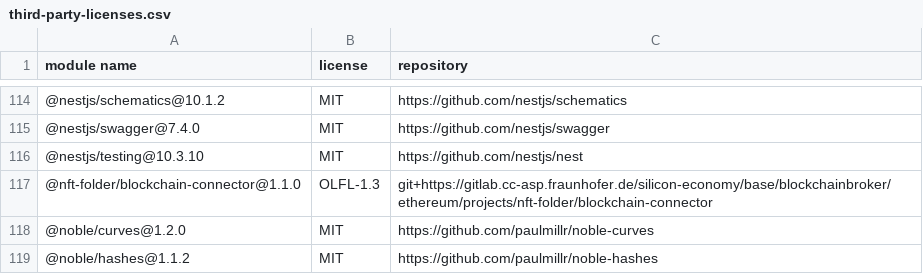
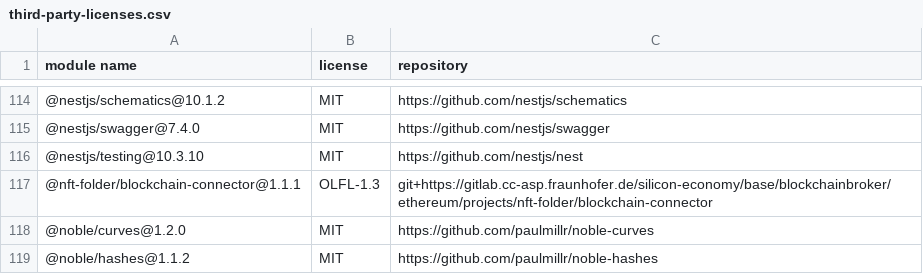
Before and after one commit to fraunhofer-iml/nft-folder-blockchain-connector, a CSV file: third-party-licenses/third-party-licenses.csv, drawn as a sheet; only a part is shown, gaps mark what is left out.

Commit message:
Add default values to env

```diff
--- a/third-party-licenses/third-party-licenses.csv
+++ b/third-party-licenses/third-party-licenses.csv
@@ -116,3 +116,3 @@
 "@nestjs/testing@10.3.10","MIT","https://github.com/nestjs/nest"
-"@nft-folder/blockchain-connector@1.1.0","OLFL-1.3","git+https://gitlab.cc-asp.fraunhofer.de/silicon-economy/base/blockchainbroker/ethereum/projects/nft-folder/blockchain-connector"
+"@nft-folder/blockchain-connector@1.1.1","OLFL-1.3","git+https://gitlab.cc-asp.fraunhofer.de/silicon-economy/base/blockchainbroker/ethereum/projects/nft-folder/blockchain-connector"
 "@noble/curves@1.2.0","MIT","https://github.com/paulmillr/noble-curves"
```
Also changed, not shown: 2 other files.
